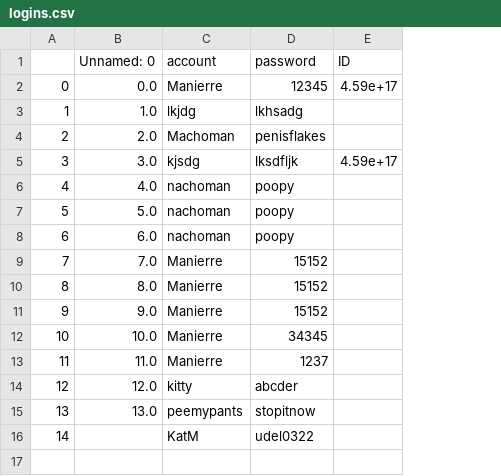
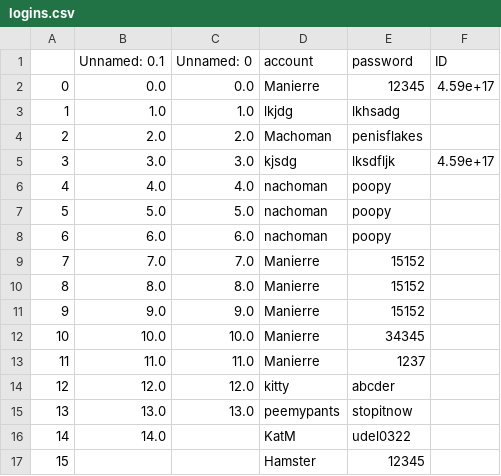
Before and after one commit to Gingerjanitor/Inflation_adjuster, a CSV file: logins.csv, drawn as a sheet; the diff names each change by its address in the sheet, - before the commit and + after, or states it on an @@ line.

```diff
--- a/logins.csv
+++ b/logins.csv
+column B (Unnamed: 0.1), rows 2-16: 0.0 | 1.0 | 2.0 | 3.0 | 4.0 | 5.0 | 6.0 | 7.0 | 8.0 | 9.0 | 10.0 | 11.0 | 12.0 | 13.0 | 14.0
+row 17: 15 |  |  | Hamster | 12345
```
Also changed, not shown: 5 other files.
